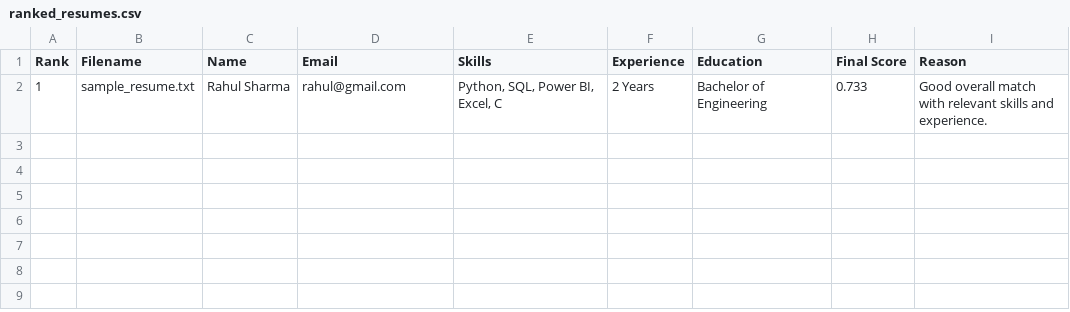
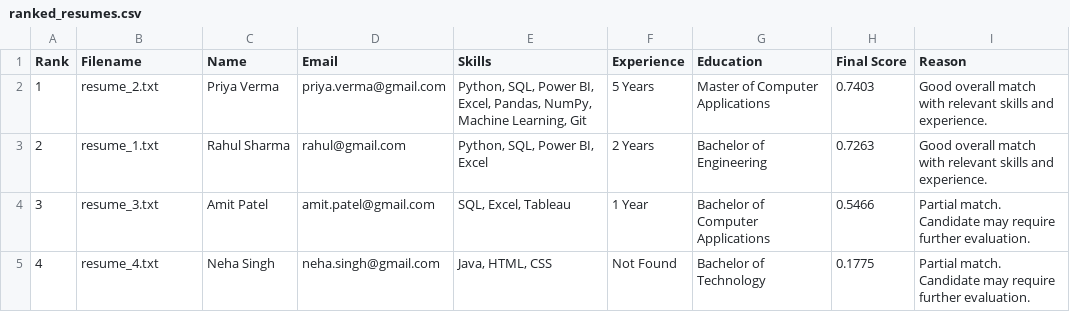
Before and after one commit to hSujal-1/Resume-Screening-Agent, a CSV file: data/output/ranked_resumes.csv, drawn as a sheet.

Commit message:
Finalize project validation, improve skill extraction, and add scoring documentation

```diff
--- a/data/output/ranked_resumes.csv
+++ b/data/output/ranked_resumes.csv
@@ -1,2 +1,5 @@
 Rank,Filename,Name,Email,Skills,Experience,Education,Final Score,Reason
-1,sample_resume.txt,Rahul Sharma,rahul@gmail.com,"Python, SQL, Power BI, Excel, C",2 Years,Bachelor of Engineering,0.733,Good overall match with relevant skills and experience.
+1,resume_2.txt,Priya Verma,priya.verma@gmail.com,"Python, SQL, Power BI, Excel, Pandas, NumPy, Machine Learning, Git",5 Years,Master of Computer Applications,0.7403,Good overall match with relevant skills and experience.
+2,resume_1.txt,Rahul Sharma,rahul@gmail.com,"Python, SQL, Power BI, Excel",2 Years,Bachelor of Engineering,0.7263,Good overall match with relevant skills and experience.
+3,resume_3.txt,Amit Patel,amit.patel@gmail.com,"SQL, Excel, Tableau",1 Year,Bachelor of Computer Applications,0.5466,Partial match. Candidate may require further evaluation.
+4,resume_4.txt,Neha Singh,neha.singh@gmail.com,"Java, HTML, CSS",Not Found,Bachelor of Technology,0.1775,Partial match. Candidate may require further evaluation.
```
Also changed, not shown: 7 other files.
